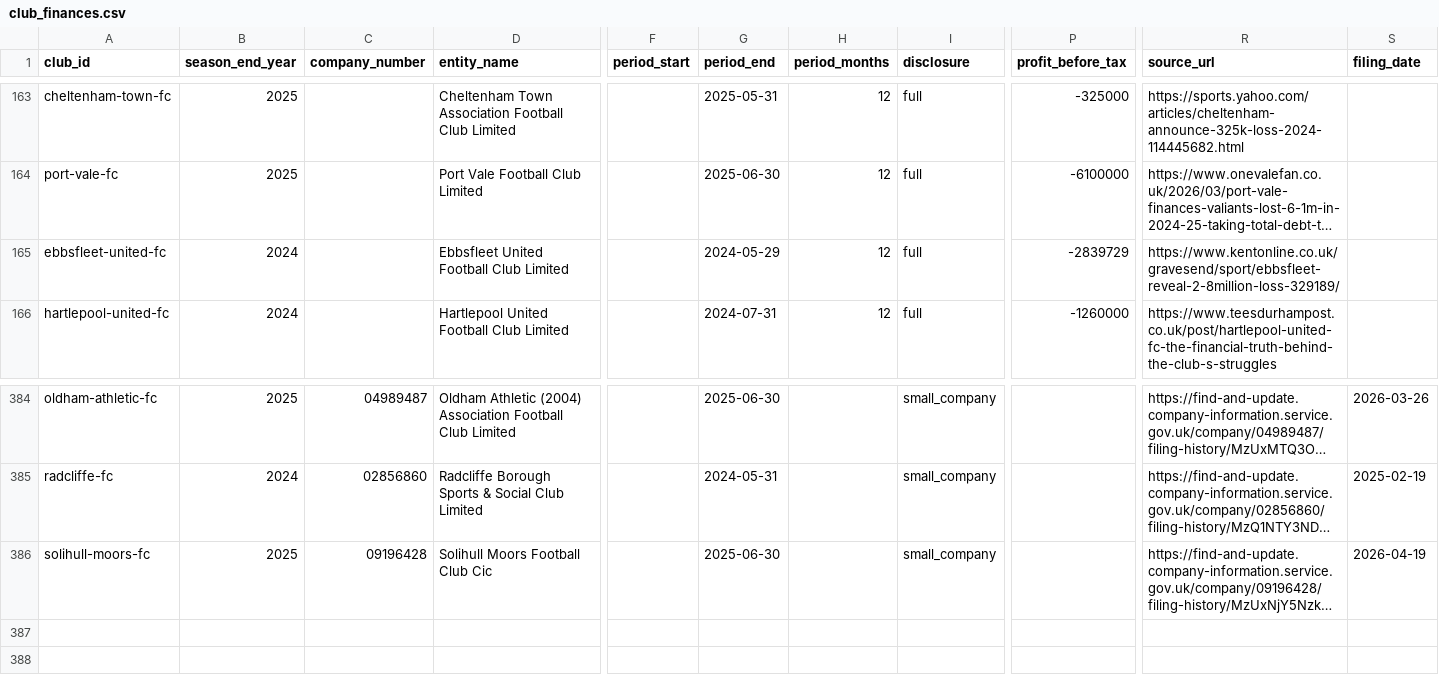
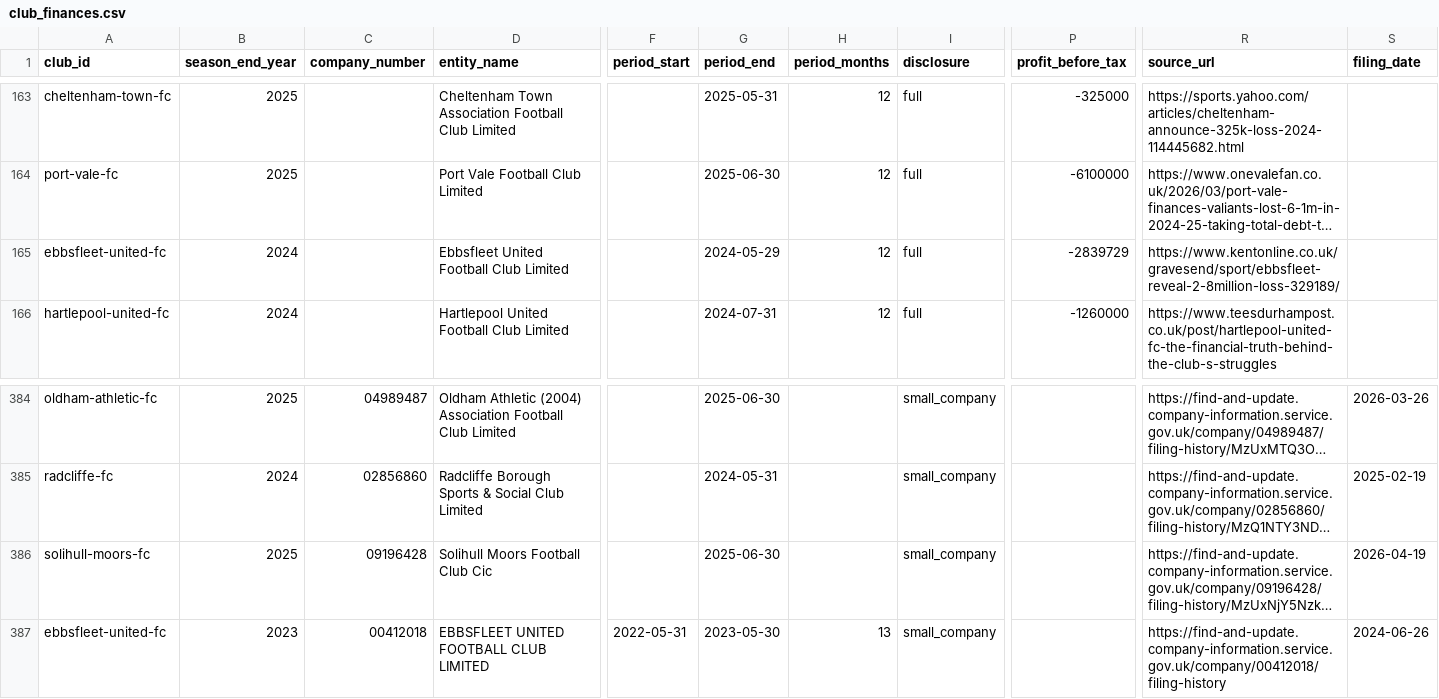
Before and after one commit to petedilworth/english-ftbl26, a CSV file: club_finances.csv, drawn as a sheet; only a part is shown, gaps mark what is left out; long unchanged cells end in …; removed rows and columns are numbered as before the commit, all else as after; rows hold the shown columns only; the diff names each change by its address in the sheet, - before the commit and + after, or states it on an @@ line.

```diff
--- a/club_finances.csv
+++ b/club_finances.csv
-row 165: ebbsfleet-united-fc | 2024 |  | Ebbsfleet United Football Club Limited |  | 2024-05-29 | 12 | full | -2839729 | https://www.kentonline.co.uk/gravesend/sport/ebbsfleet-reveal-2-8million-loss-329189/
+row 165: ebbsfleet-united-fc | 2024 |  | Ebbsfleet United Football Club Limited |  | 2024-05-29 | 12 | full | -2839729 | https://www.kentonline.co.uk/gravesend/sport/ebbsfleet-reveal-2-8million-loss-329189/
+row 387: ebbsfleet-united-fc | 2023 | 00412018 | EBBSFLEET UNITED FOOTBALL CLUB LIMITED | 2022-05-31 | 2023-05-30 | 13 | small_company |  | https://find-and-update.company-information.service.gov.uk/company/00412018/filing-history | 2024-06-26
```
Also changed, not shown: data/companies/accounts-concepts.tsv, data/companies/filings.tsv, 2 other files.
